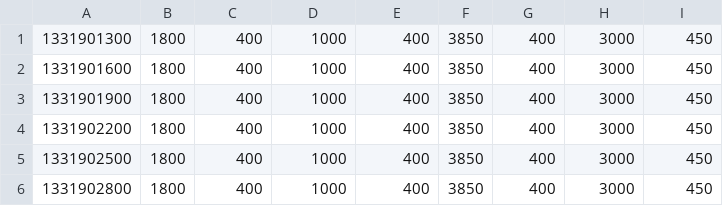
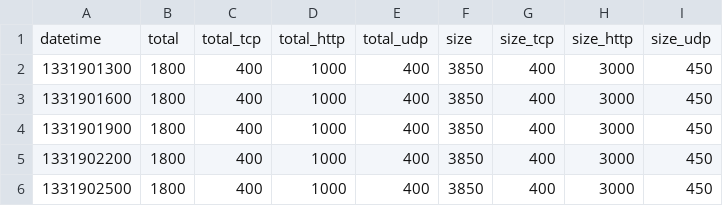
Before and after one commit to bhanukaManesha/Anomaly-Detection-using-Keras, a CSV file: dataset/constant-test.csv, drawn as a sheet; only a part is shown; the shorter side is filled out with more unchanged rows; the diff names each change by its address in the sheet, - before the commit and + after, or states it on an @@ line.

Commit message:
Changed the constant csv file

```diff
--- a/dataset/constant-test.csv
+++ b/dataset/constant-test.csv
+row 1: datetime | total | total_tcp | total_http | total_udp | size | size_tcp | size_http | size_udp
```
